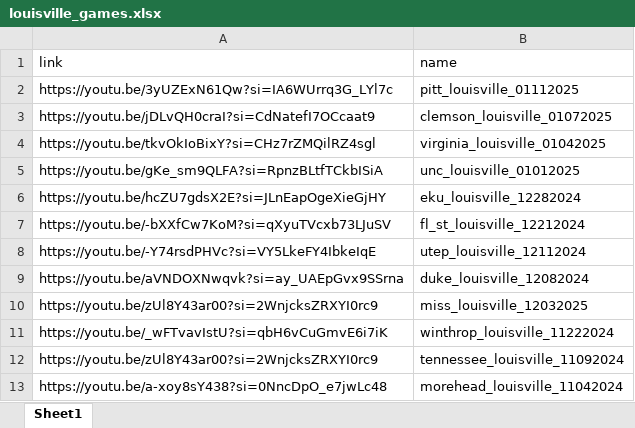
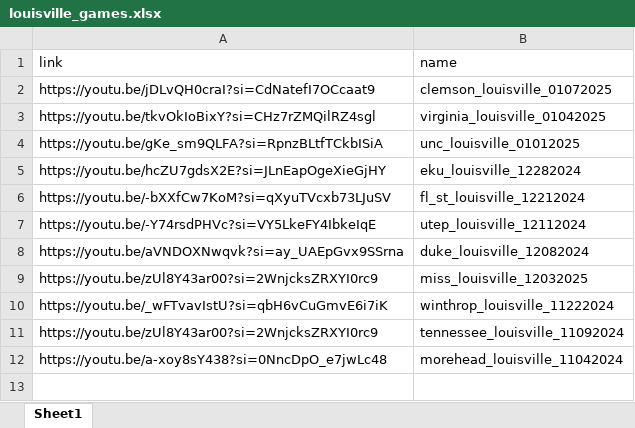
Before and after one commit to emaggyar12/shot_pocket_track, an Excel workbook: video_parse/louisville_games.xlsx, sheet Sheet1, drawn as a sheet; values as stored, in another font and other column widths than the file's, no borders; the diff names each change by its address in the sheet, - before the commit and + after, or states it on an @@ line.

Commit message:
more video parse fixes

```diff
--- a/video_parse/louisville_games.xlsx (sheet Sheet1)
+++ b/video_parse/louisville_games.xlsx (sheet Sheet1)
-row 2: https://youtu.be/3yUZExN61Qw?si=IA6WUrrq3G_LYl7c | pitt_louisville_01112025
```
Also changed, not shown: 2 other files.
